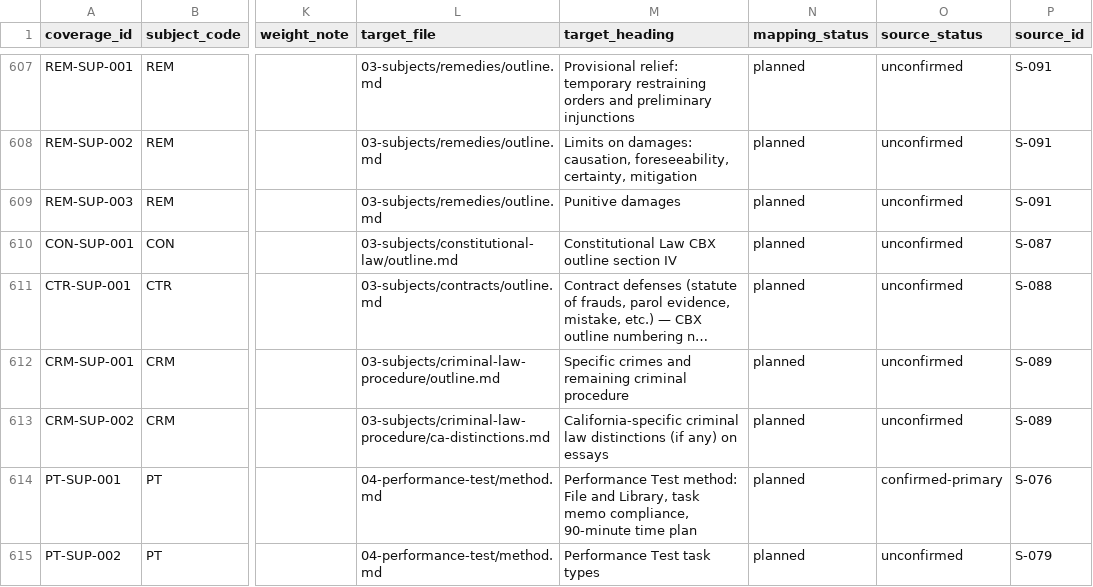
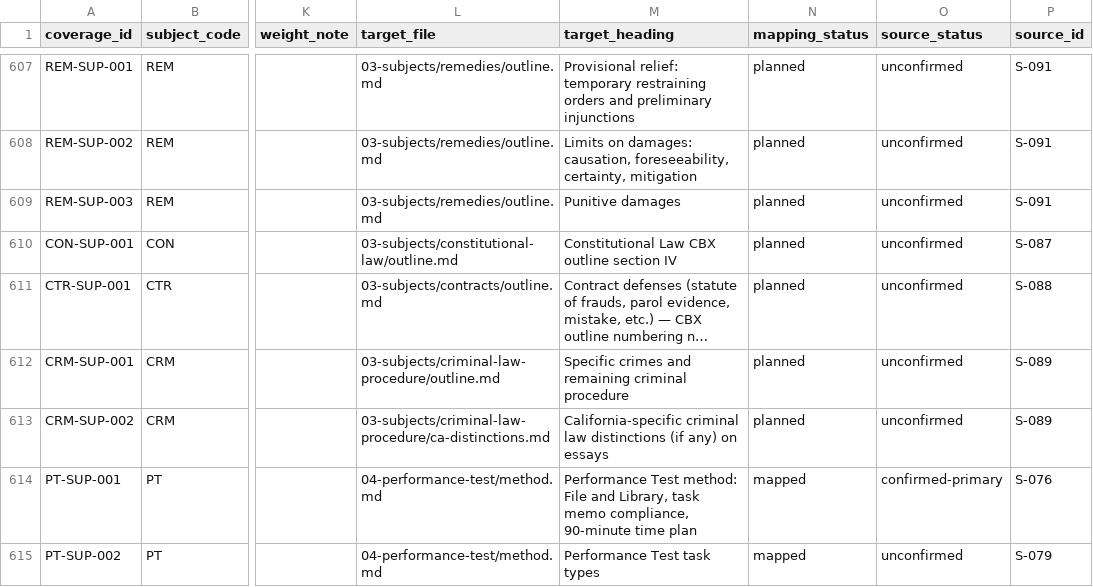
Before and after one commit to FrankHuang94/ca-bar-prep-claude, a CSV file: 00-exam-intel/coverage-matrix.csv, drawn as a sheet; only a part is shown, gaps mark what is left out; long unchanged cells end in …; the diff names each change by its address in the sheet, - before the commit and + after, or states it on an @@ line.

```diff
--- a/00-exam-intel/coverage-matrix.csv
+++ b/00-exam-intel/coverage-matrix.csv
-N614:N615 (mapping_status): planned
+N614:N615 (mapping_status): mapped
```
Also changed, not shown: 11 other files.
